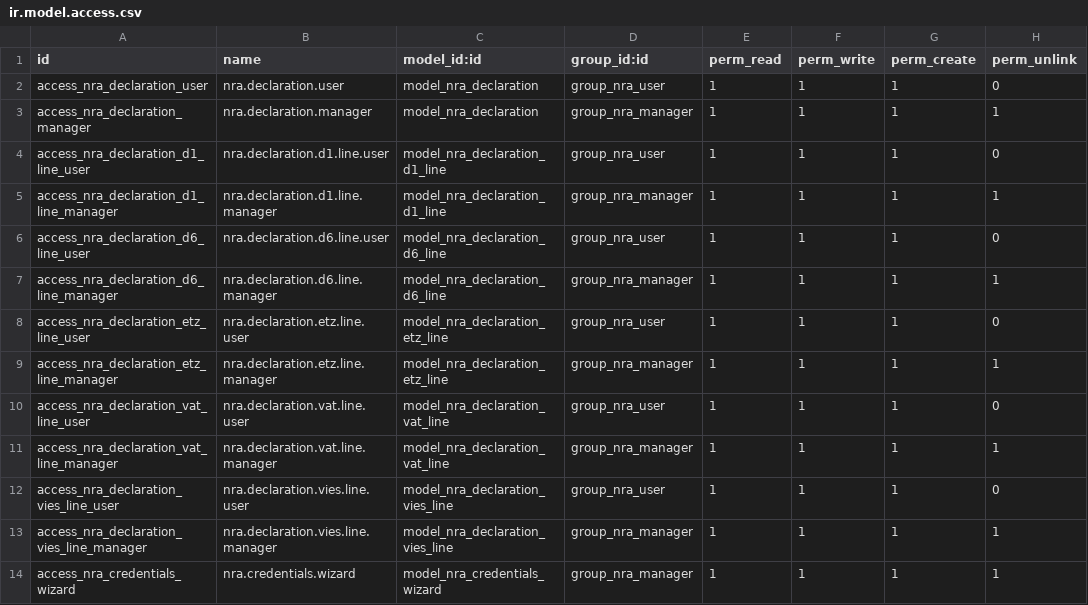
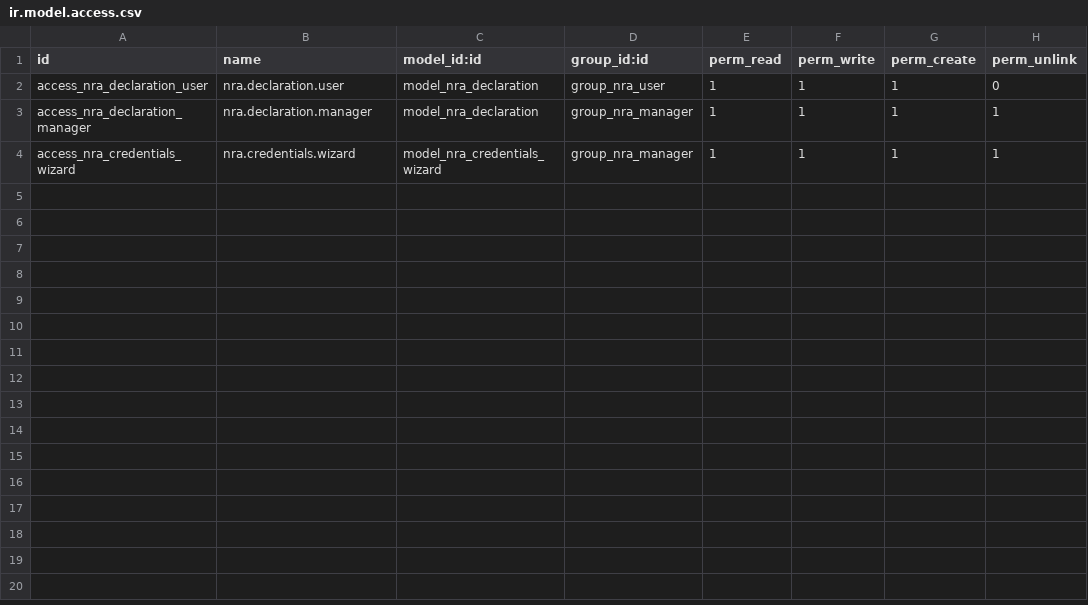
Before and after one commit to rosenvladimirov/l10n-bulgaria, a CSV file: l10n_bg_api_nra/security/ir.model.access.csv, drawn as a sheet.

```diff
--- a/l10n_bg_api_nra/security/ir.model.access.csv
+++ b/l10n_bg_api_nra/security/ir.model.access.csv
@@ -3,12 +3,2 @@ access_nra_declaration_user,nra.declaration.user,model_nra_declaration,group_nra
 access_nra_declaration_manager,nra.declaration.manager,model_nra_declaration,group_nra_manager,1,1,1,1
-access_nra_declaration_d1_line_user,nra.declaration.d1.line.user,model_nra_declaration_d1_line,group_nra_user,1,1,1,0
-access_nra_declaration_d1_line_manager,nra.declaration.d1.line.manager,model_nra_declaration_d1_line,group_nra_manager,1,1,1,1
-access_nra_declaration_d6_line_user,nra.declaration.d6.line.user,model_nra_declaration_d6_line,group_nra_user,1,1,1,0
-access_nra_declaration_d6_line_manager,nra.declaration.d6.line.manager,model_nra_declaration_d6_line,group_nra_manager,1,1,1,1
-access_nra_declaration_etz_line_user,nra.declaration.etz.line.user,model_nra_declaration_etz_line,group_nra_user,1,1,1,0
-access_nra_declaration_etz_line_manager,nra.declaration.etz.line.manager,model_nra_declaration_etz_line,group_nra_manager,1,1,1,1
-access_nra_declaration_vat_line_user,nra.declaration.vat.line.user,model_nra_declaration_vat_line,group_nra_user,1,1,1,0
-access_nra_declaration_vat_line_manager,nra.declaration.vat.line.manager,model_nra_declaration_vat_line,group_nra_manager,1,1,1,1
-access_nra_declaration_vies_line_user,nra.declaration.vies.line.user,model_nra_declaration_vies_line,group_nra_user,1,1,1,0
-access_nra_declaration_vies_line_manager,nra.declaration.vies.line.manager,model_nra_declaration_vies_line,group_nra_manager,1,1,1,1
 access_nra_credentials_wizard,nra.credentials.wizard,model_nra_credentials_wizard,group_nra_manager,1,1,1,1
```
Also changed, not shown: 42 other files.
